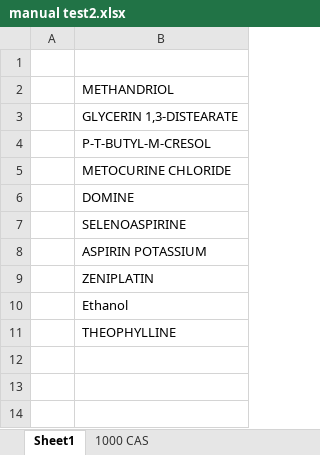
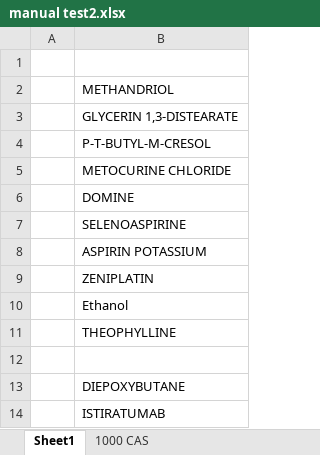
Before and after one commit to ncats/gsrsfind, an Excel workbook: ExcelTools/Test_Files/manual test2.xlsx, sheet Sheet1, drawn as a sheet; values as stored, in another font and other column widths than the file's, no borders; the diff names each change by its address in the sheet, - before the commit and + after, or states it on an @@ line.

```diff
--- a/ExcelTools/Test_Files/manual test2.xlsx (sheet Sheet1)
+++ b/ExcelTools/Test_Files/manual test2.xlsx (sheet Sheet1)
+row 12: (empty)
+row 13:  | DIEPOXYBUTANE
+row 14:  | ISTIRATUMAB
```
Also changed, not shown: 35 other files.
